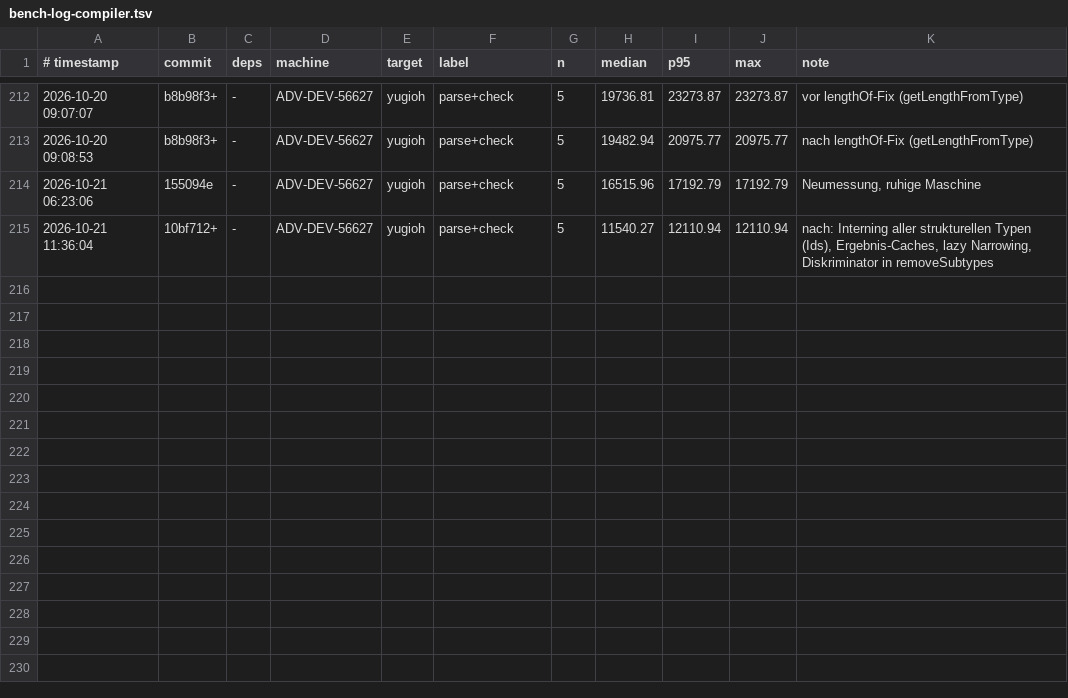
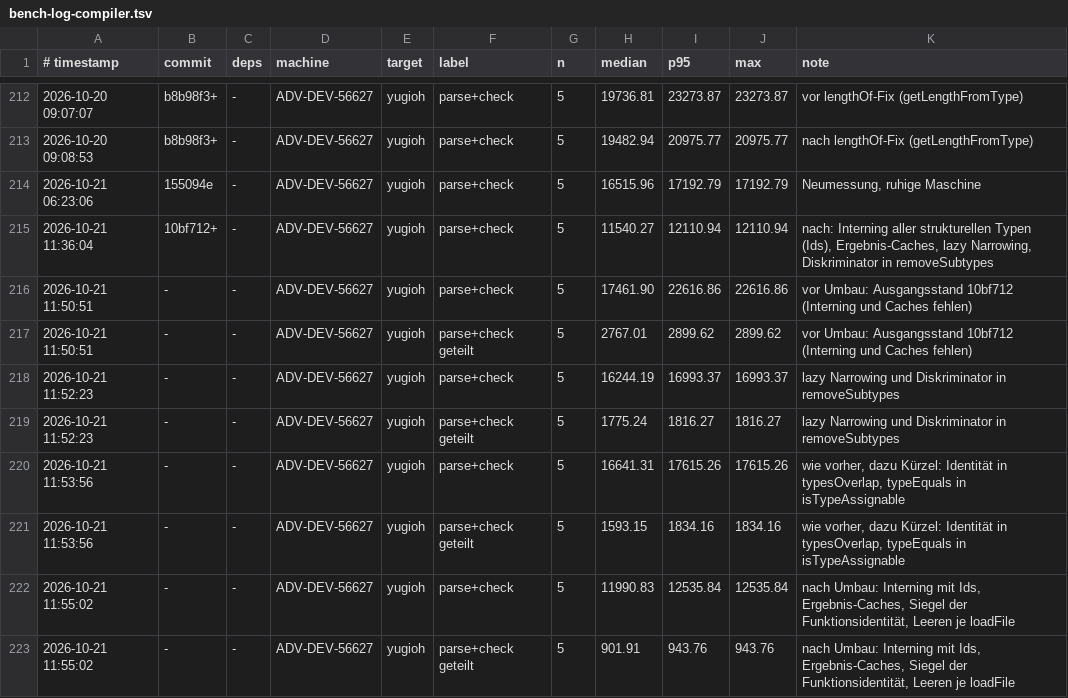
Before and after one commit to JulianXander/jul-compiler, a TSV file: scripts/bench-log-compiler.tsv, drawn as a sheet; only a part is shown, gaps mark what is left out.

Commit message:
bench

```diff
--- a/scripts/bench-log-compiler.tsv
+++ b/scripts/bench-log-compiler.tsv
@@ -215 +215,9 @@
 2026-10-21 11:36:04	10bf712+	-	ADV-DEV-56627	yugioh	parse+check	5	11540.27	12110.94	12110.94	nach: Interning aller strukturellen Typen (Ids), Ergebnis-Caches, lazy Narrowing, Diskriminator in removeSubtypes
+2026-10-21 11:50:51	-	-	ADV-DEV-56627	yugioh	parse+check	5	17461.90	22616.86	22616.86	vor Umbau: Ausgangsstand 10bf712 (Interning und Caches fehlen)
+2026-10-21 11:50:51	-	-	ADV-DEV-56627	yugioh	parse+check geteilt	5	2767.01	2899.62	2899.62	vor Umbau: Ausgangsstand 10bf712 (Interning und Caches fehlen)
+2026-10-21 11:52:23	-	-	ADV-DEV-56627	yugioh	parse+check	5	16244.19	16993.37	16993.37	lazy Narrowing und Diskriminator in removeSubtypes
+2026-10-21 11:52:23	-	-	ADV-DEV-56627	yugioh	parse+check geteilt	5	1775.24	1816.27	1816.27	lazy Narrowing und Diskriminator in removeSubtypes
+2026-10-21 11:53:56	-	-	ADV-DEV-56627	yugioh	parse+check	5	16641.31	17615.26	17615.26	wie vorher, dazu Kürzel: Identität in typesOverlap, typeEquals in isTypeAssignable
+2026-10-21 11:53:56	-	-	ADV-DEV-56627	yugioh	parse+check geteilt	5	1593.15	1834.16	1834.16	wie vorher, dazu Kürzel: Identität in typesOverlap, typeEquals in isTypeAssignable
+2026-10-21 11:55:02	-	-	ADV-DEV-56627	yugioh	parse+check	5	11990.83	12535.84	12535.84	nach Umbau: Interning mit Ids, Ergebnis-Caches, Siegel der Funktionsidentität, Leeren je loadFile
+2026-10-21 11:55:02	-	-	ADV-DEV-56627	yugioh	parse+check geteilt	5	901.91	943.76	943.76	nach Umbau: Interning mit Ids, Ergebnis-Caches, Siegel der Funktionsidentität, Leeren je loadFile
```
Also changed, not shown: 2 other files.
